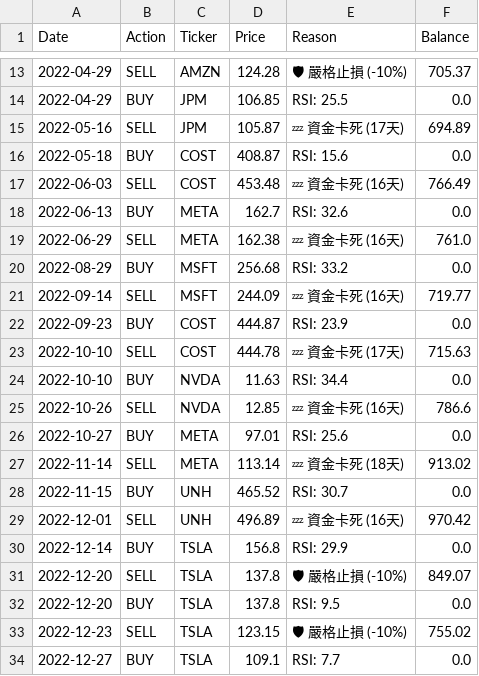
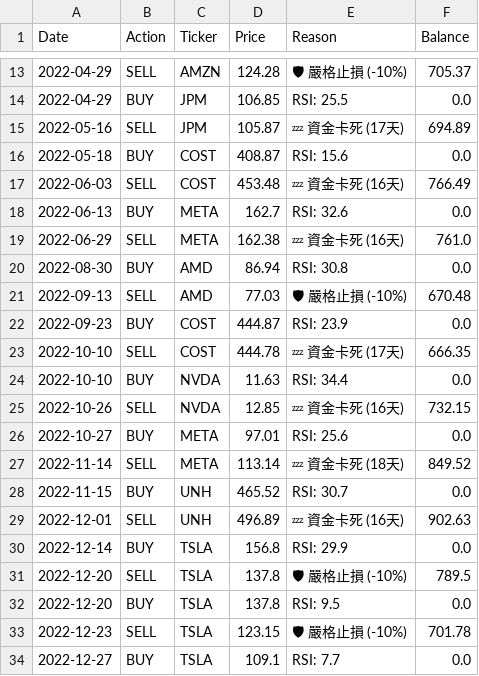
Before and after one commit to HuJonathan123/stock_web_app, a CSV file: data/super_vulture_2022_bear_log.csv, drawn as a sheet; only a part is shown, gaps mark what is left out; removed rows and columns are numbered as before the commit, all else as after; the diff names each change by its address in the sheet, - before the commit and + after, or states it on an @@ line.

```diff
--- a/data/super_vulture_2022_bear_log.csv
+++ b/data/super_vulture_2022_bear_log.csv
-row 20: 2022-08-29 | BUY | MSFT | 256.68 | RSI: 33.2 | 0.0
-row 21: 2022-09-14 | SELL | MSFT | 244.09 | 💤 資金卡死 (16天) | 719.77
+row 20: 2022-08-30 | BUY | AMD | 86.94 | RSI: 30.8 | 0.0
+row 21: 2022-09-13 | SELL | AMD | 77.03 | 🛡 嚴格止損 (-10%) | 670.48
-F23 (Balance): 715.63
+F23 (Balance): 666.35
-F25 (Balance): 786.6
+F25 (Balance): 732.15
-F27 (Balance): 913.02
+F27 (Balance): 849.52
-F29 (Balance): 970.42
+F29 (Balance): 902.63
-F31 (Balance): 849.07
+F31 (Balance): 789.5
-F33 (Balance): 755.02
+F33 (Balance): 701.78
```
Also changed, not shown: data/super_vulture_2022_bear_balance.csv, data/super_vulture_2024_bull_log.csv, 11 other files.
